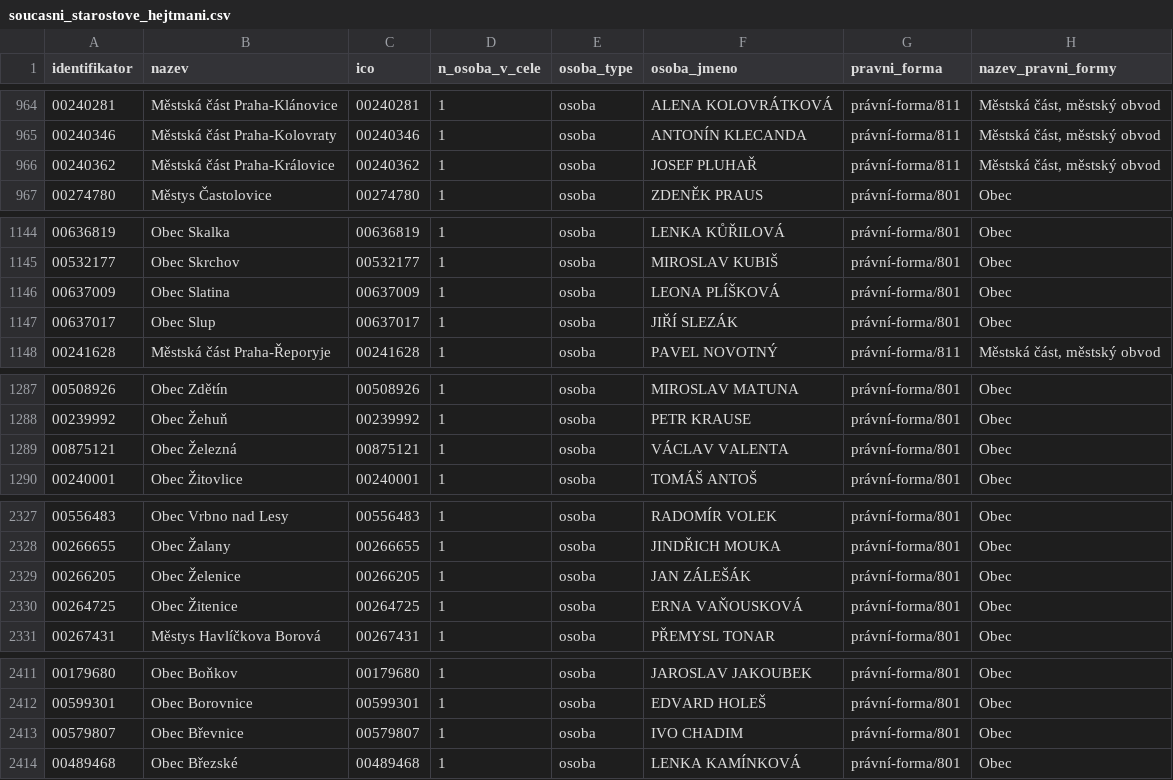
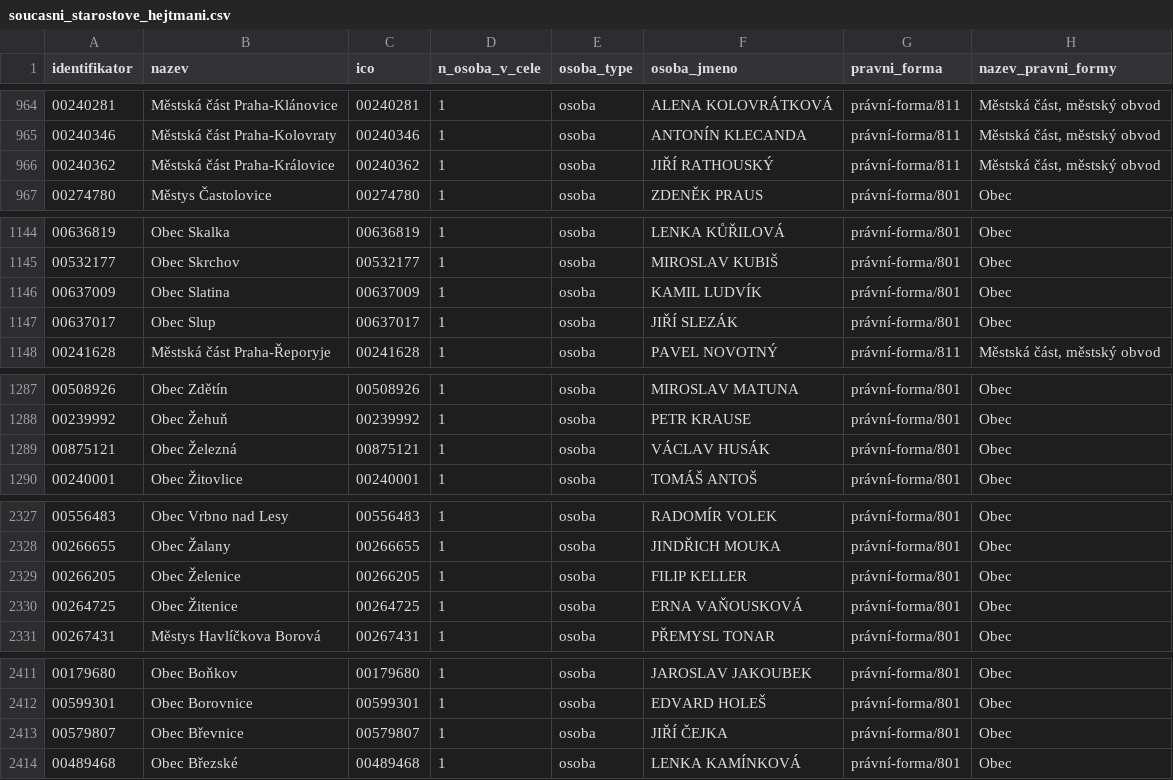
Before and after one commit to skvrnami/mayors2, a CSV file: output/soucasni_starostove_hejtmani.csv, drawn as a sheet; only a part is shown, gaps mark what is left out; the diff covers the shown part only.

```diff
--- a/output/soucasni_starostove_hejtmani.csv
+++ b/output/soucasni_starostove_hejtmani.csv
@@ -965,3 +965,3 @@
 "00240346","Městská část Praha-Kolovraty","00240346",1,"osoba","ANTONÍN KLECANDA","právní-forma/811","Městská část, městský obvod"
-"00240362","Městská část Praha-Královice","00240362",1,"osoba","JOSEF PLUHAŘ","právní-forma/811","Městská část, městský obvod"
+"00240362","Městská část Praha-Královice","00240362",1,"osoba","JIŘÍ RATHOUSKÝ","právní-forma/811","Městská část, městský obvod"
 "00274780","Městys Častolovice","00274780",1,"osoba","ZDENĚK PRAUS","právní-forma/801","Obec"
@@ -1145,3 +1145,3 @@
 "00532177","Obec Skrchov","00532177",1,"osoba","MIROSLAV KUBIŠ","právní-forma/801","Obec"
-"00637009","Obec Slatina","00637009",1,"osoba","LEONA PLÍŠKOVÁ","právní-forma/801","Obec"
+"00637009","Obec Slatina","00637009",1,"osoba","KAMIL LUDVÍK","právní-forma/801","Obec"
 "00637017","Obec Slup","00637017",1,"osoba","JIŘÍ SLEZÁK","právní-forma/801","Obec"
@@ -1288,3 +1288,3 @@
 "00239992","Obec Žehuň","00239992",1,"osoba","PETR KRAUSE","právní-forma/801","Obec"
-"00875121","Obec Železná","00875121",1,"osoba","VÁCLAV VALENTA","právní-forma/801","Obec"
+"00875121","Obec Železná","00875121",1,"osoba","VÁCLAV HUSÁK","právní-forma/801","Obec"
 "00240001","Obec Žitovlice","00240001",1,"osoba","TOMÁŠ ANTOŠ","právní-forma/801","Obec"
@@ -2328,3 +2328,3 @@
 "00266655","Obec Žalany","00266655",1,"osoba","JINDŘICH MOUKA","právní-forma/801","Obec"
-"00266205","Obec Želenice","00266205",1,"osoba","JAN ZÁLEŠÁK","právní-forma/801","Obec"
+"00266205","Obec Želenice","00266205",1,"osoba","FILIP KELLER","právní-forma/801","Obec"
 "00264725","Obec Žitenice","00264725",1,"osoba","ERNA VAŇOUSKOVÁ","právní-forma/801","Obec"
@@ -2412,3 +2412,3 @@
 "00599301","Obec Borovnice","00599301",1,"osoba","EDVARD HOLEŠ","právní-forma/801","Obec"
-"00579807","Obec Břevnice","00579807",1,"osoba","IVO CHADIM","právní-forma/801","Obec"
+"00579807","Obec Břevnice","00579807",1,"osoba","JIŘÍ ČEJKA","právní-forma/801","Obec"
 "00489468","Obec Březské","00489468",1,"osoba","LENKA KAMÍNKOVÁ","právní-forma/801","Obec"
```
Also changed, not shown: 7 edited cells elsewhere in this file, 2 other files.
